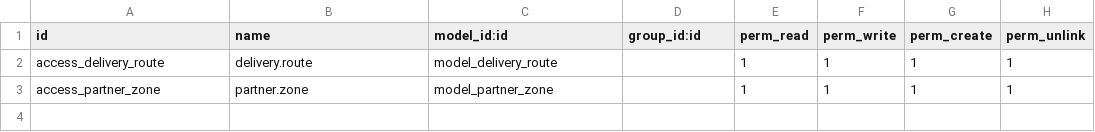
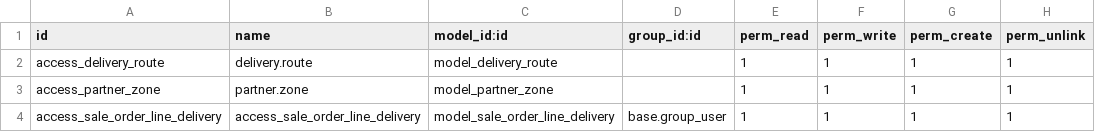
Before and after one commit to Comunitea/CMNT_00152_2018_DIS, a CSV file: project_addons/sale_custom_dismac/security/ir.model.access.csv, drawn as a sheet.

Commit message:
[ADD]sale_custom_dismac: Añadida facturación en fecha.

```diff
--- a/project_addons/sale_custom_dismac/security/ir.model.access.csv
+++ b/project_addons/sale_custom_dismac/security/ir.model.access.csv
@@ -3 +3,2 @@ access_delivery_route,delivery.route,model_delivery_route,,1,1,1,1
 access_partner_zone,partner.zone,model_partner_zone,,1,1,1,1
+access_sale_order_line_delivery,access_sale_order_line_delivery,model_sale_order_line_delivery,base.group_user,1,1,1,1
```
Also changed, not shown: 10 other files.
